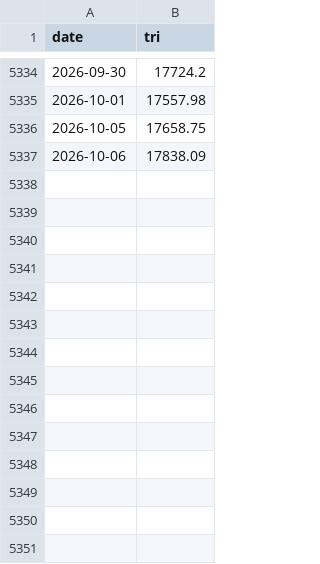
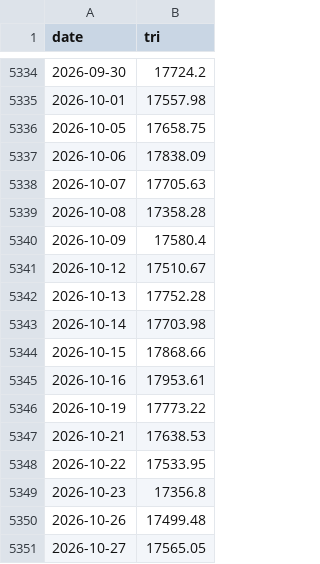
Before and after one commit to agrawaldevansh2994-web/Market_Algo_Hark, a CSV file: observatory/data/reference/nifty200_tri.csv, drawn as a sheet; only a part is shown, gaps mark what is left out; the diff names each change by its address in the sheet, - before the commit and + after, or states it on an @@ line.

Commit message:
Paper benchmark: official Nifty200 Momentum 30 TRI (niftyindices) + membership check vs official list; TRI reference files through 2026-10-27

```diff
--- a/observatory/data/reference/nifty200_tri.csv
+++ b/observatory/data/reference/nifty200_tri.csv
+row 5338: 2026-10-07 | 17705.63
+row 5339: 2026-10-08 | 17358.28
+row 5340: 2026-10-09 | 17580.4
+row 5341: 2026-10-12 | 17510.67
+row 5342: 2026-10-13 | 17752.28
+row 5343: 2026-10-14 | 17703.98
+row 5344: 2026-10-15 | 17868.66
+row 5345: 2026-10-16 | 17953.61
+row 5346: 2026-10-19 | 17773.22
+row 5347: 2026-10-21 | 17638.53
+row 5348: 2026-10-22 | 17533.95
+row 5349: 2026-10-23 | 17356.8
+row 5350: 2026-10-26 | 17499.48
+row 5351: 2026-10-27 | 17565.05
```
Also changed, not shown: observatory/data/reference/nifty200mom30_tri.csv, observatory/paper/state/daily.csv, 12 other files.
